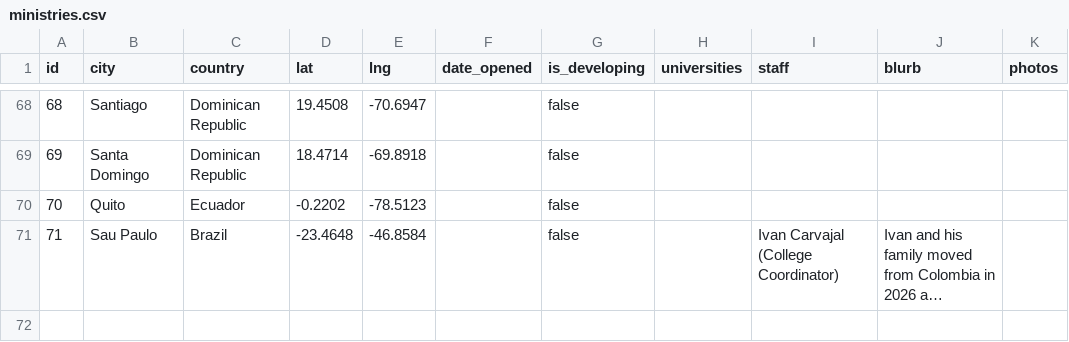
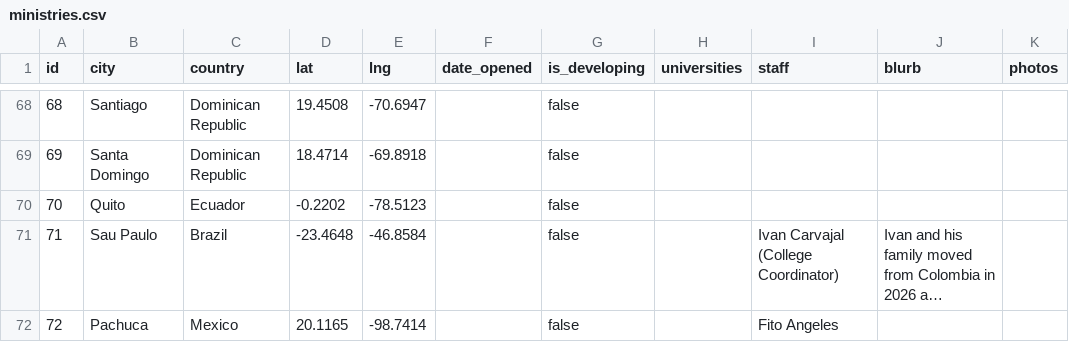
Before and after one commit to claydd218/younglife-university-map, a CSV file: data/ministries.csv, drawn as a sheet; only a part is shown, gaps mark what is left out; long unchanged cells end in …; the diff names each change by its address in the sheet, - before the commit and + after, or states it on an @@ line.

Commit message:
Add ministry: Pachuca, Mexico

```diff
--- a/data/ministries.csv
+++ b/data/ministries.csv
+row 72: 72 | Pachuca | Mexico | 20.1165 | -98.7414 |  | false |  | Fito Angeles
```
